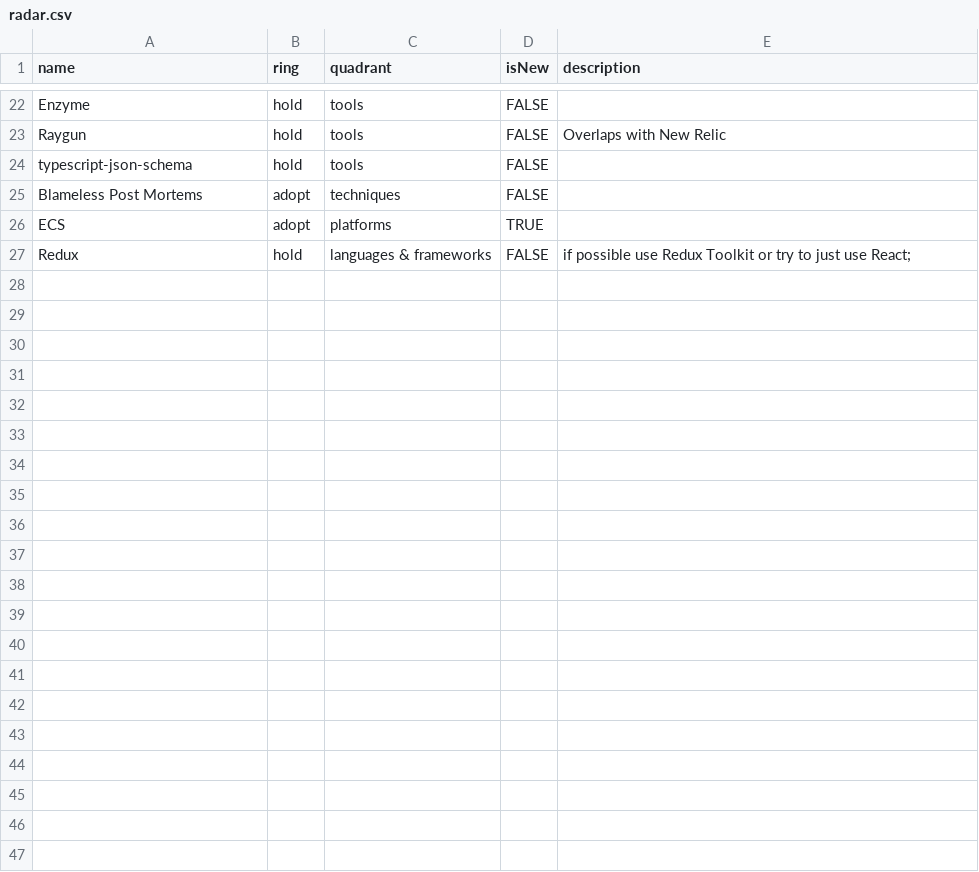
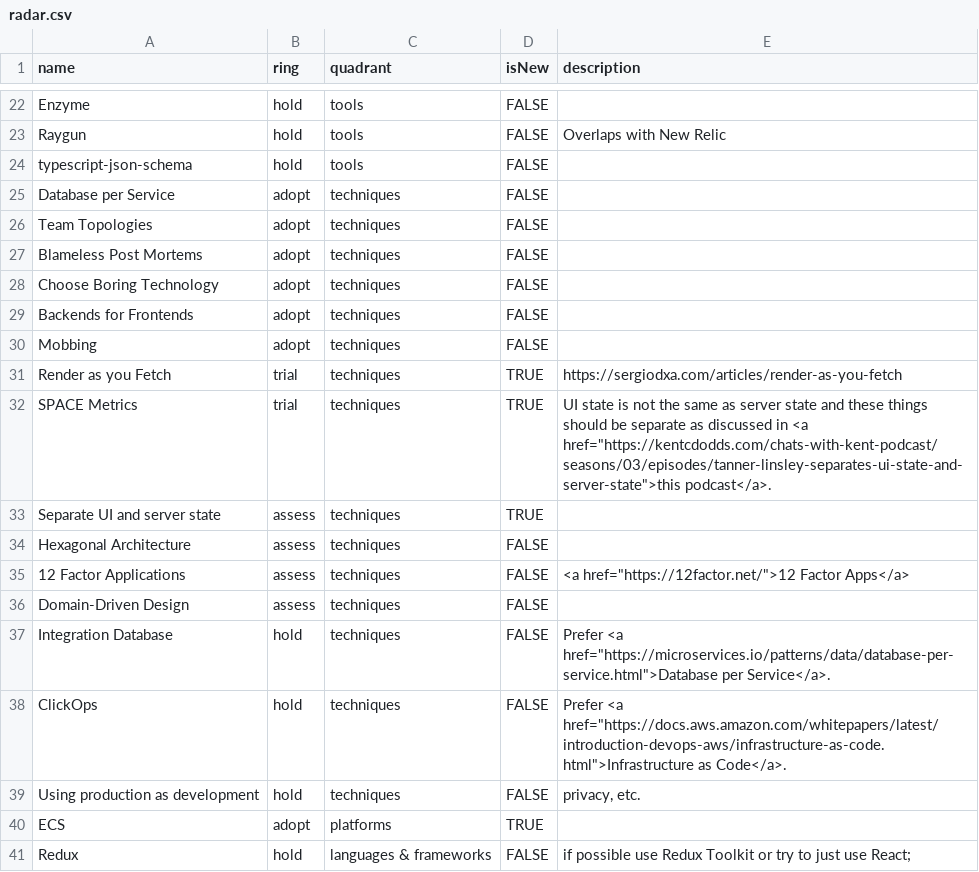
Before and after one commit to conqa/tech-radar, a CSV file: radar.csv, drawn as a sheet; only a part is shown, gaps mark what is left out; the diff names each change by its address in the sheet, - before the commit and + after, or states it on an @@ line.

Commit message:
chore: techniques

```diff
--- a/radar.csv
+++ b/radar.csv
+row 25: Database per Service | adopt | techniques | FALSE
+row 26: Team Topologies | adopt | techniques | FALSE
+row 28: Choose Boring Technology | adopt | techniques | FALSE
+row 29: Backends for Frontends | adopt | techniques | FALSE
+row 30: Mobbing | adopt | techniques | FALSE
+row 31: Render as you Fetch | trial | techniques | TRUE | https://sergiodxa.com/articles/render-as-you-fetch
+row 32: SPACE Metrics | trial | techniques | TRUE | UI state is not the same as server state and these things should be separate as discussed in <a href="https://kentcdodds.com/chats-with-kent-podcast/seasons/03/episodes/tanner-linsley-separates-ui-state-and-server-state">this podcast</a>.
+row 33: Separate UI and server state | assess | techniques | TRUE
+row 34: Hexagonal Architecture | assess | techniques | FALSE
+row 35: 12 Factor Applications | assess | techniques | FALSE | <a href="https://12factor.net/">12 Factor Apps</a>
+row 36: Domain-Driven Design | assess | techniques | FALSE
+row 37: Integration Database | hold | techniques | FALSE | Prefer <a href="https://microservices.io/patterns/data/database-per-service.html">Database per Service</a>.
+row 38: ClickOps | hold | techniques | FALSE | Prefer <a href="https://docs.aws.amazon.com/whitepapers/latest/introduction-devops-aws/infrastructure-as-code.html">Infrastructure as Code</a>.
+row 39: Using production as development | hold | techniques | FALSE | privacy, etc.
```
